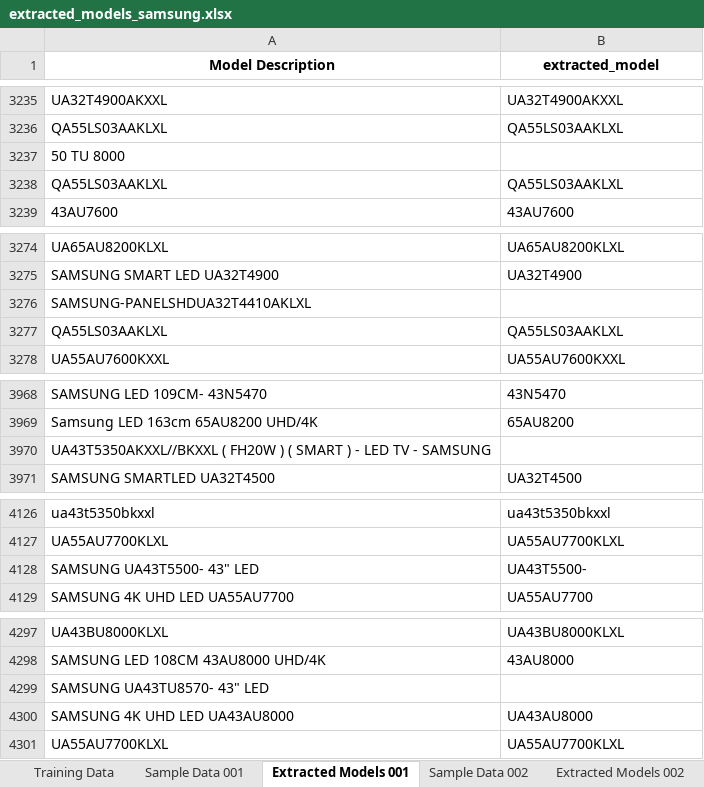
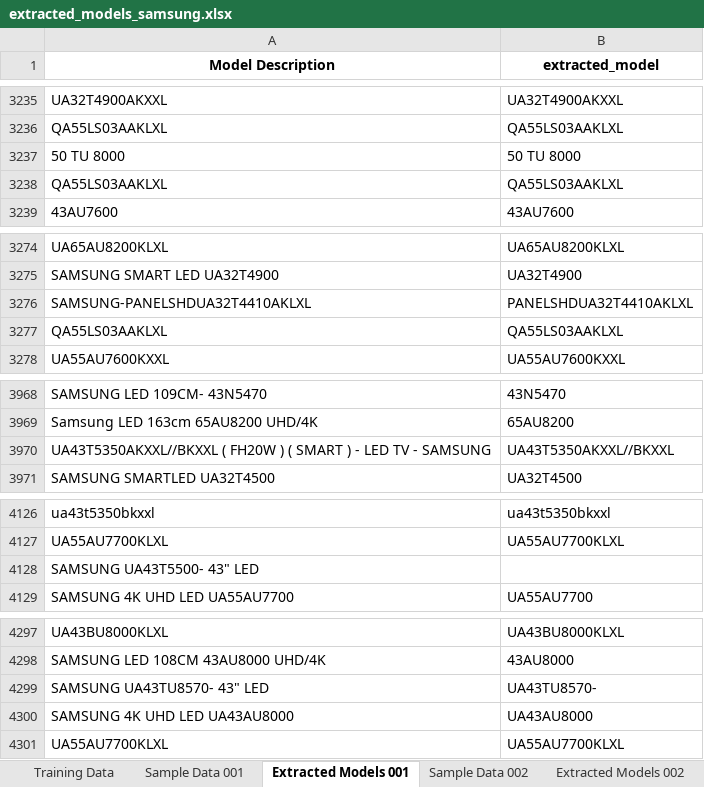
Before and after one commit to abbasalit987/Device-Model-Code-Extraction, an Excel workbook: component_warranty_model/Data/Samsung/extracted_models_samsung.xlsx, sheet Extracted Models 001, drawn as a sheet; only a part is shown, gaps mark what is left out; values as stored, in another font and other column widths than the file's, no borders; the diff covers the shown part only; the diff names each change by its address in the sheet, - before the commit and + after, or states it on an @@ line.

```diff
--- a/component_warranty_model/Data/Samsung/extracted_models_samsung.xlsx (sheet Extracted Models 001)
+++ b/component_warranty_model/Data/Samsung/extracted_models_samsung.xlsx (sheet Extracted Models 001)
-B3237 (extracted_model): (empty)
+B3237 (extracted_model): 50 TU 8000
-B3276 (extracted_model): (empty)
+B3276 (extracted_model): PANELSHDUA32T4410AKLXL
-B3970 (extracted_model): (empty)
+B3970 (extracted_model): UA43T5350AKXXL//BKXXL
-B4128 (extracted_model): UA43T5500-
+B4128 (extracted_model): (empty)
-B4299 (extracted_model): (empty)
+B4299 (extracted_model): UA43TU8570-
```
Also changed, not shown: 29 edited cells elsewhere in this sheet, sheet Training Data, other sheet tabs, formulas that keep their value, component_warranty_model/Data/Samsung/unmatched_cases.xlsx, component_warranty_model/Data/Sony/extracted_models_sony.xlsx, 10 other files.
